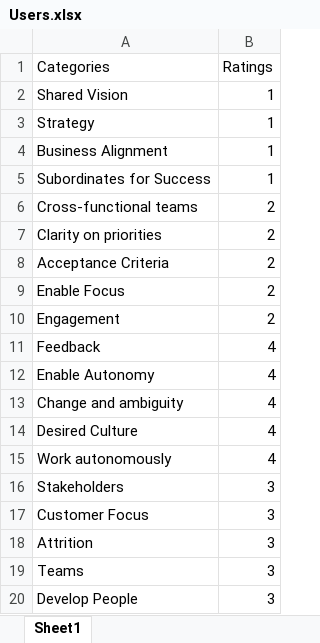
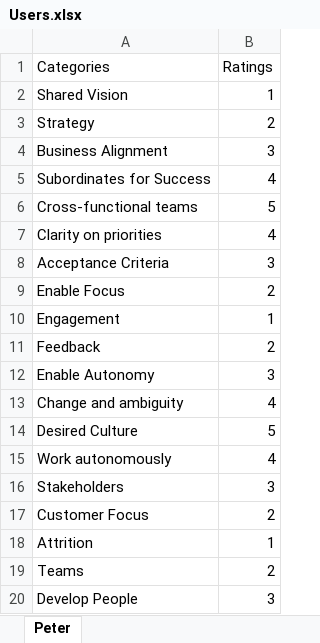
Before and after one commit to pcaronde/pythonPolarArea, an Excel workbook: Users.xlsx, sheet Peter, drawn as a sheet; values as stored, in another font and other column widths than the file's, no borders; the diff names each change by its address in the sheet, - before the commit and + after, or states it on an @@ line.

```diff
--- a/Users.xlsx (sheet Peter)
+++ b/Users.xlsx (sheet Peter)
-sheet tab: Sheet1
+sheet tab: Peter
-B3 (Ratings): 1
+B3 (Ratings): 2
-B4 (Ratings): 1
+B4 (Ratings): 3
-B5 (Ratings): 1
+B5 (Ratings): 4
-B6 (Ratings): 2
+B6 (Ratings): 5
-B7 (Ratings): 2
+B7 (Ratings): 4
-B8 (Ratings): 2
+B8 (Ratings): 3
-B10 (Ratings): 2
+B10 (Ratings): 1
-B11 (Ratings): 4
+B11 (Ratings): 2
-B12 (Ratings): 4
+B12 (Ratings): 3
-B14 (Ratings): 4
+B14 (Ratings): 5
-B17 (Ratings): 3
+B17 (Ratings): 2
-B18 (Ratings): 3
+B18 (Ratings): 1
-B19 (Ratings): 3
+B19 (Ratings): 2
```
Also changed, not shown: 6 other files.
